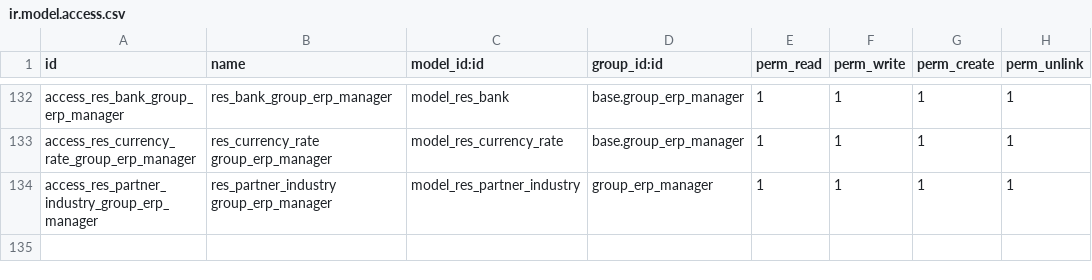
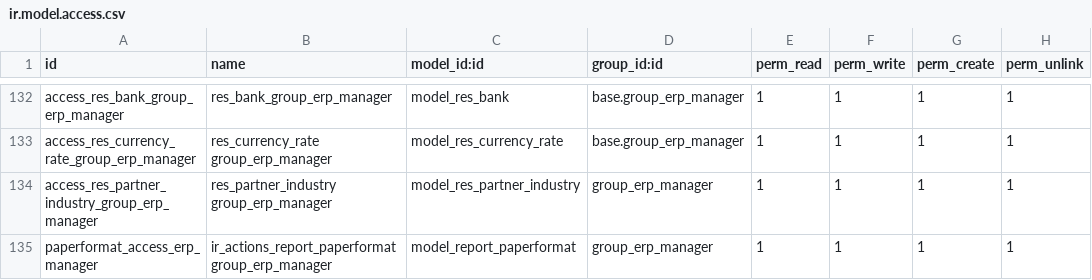
Before and after one commit to BookmOfficial/odoo, a CSV file: odoo/addons/base/security/ir.model.access.csv, drawn as a sheet; only a part is shown, gaps mark what is left out.

Commit message:
[SEC:base] Add paperformat config access to group erp manager

```diff
--- a/odoo/addons/base/security/ir.model.access.csv
+++ b/odoo/addons/base/security/ir.model.access.csv
@@ -134 +134,2 @@
 "access_res_partner_industry_group_erp_manager","res_partner_industry group_erp_manager","model_res_partner_industry","group_erp_manager",1,1,1,1
+"paperformat_access_erp_manager","ir_actions_report_paperformat group_erp_manager","model_report_paperformat",group_erp_manager,1,1,1,1
```
